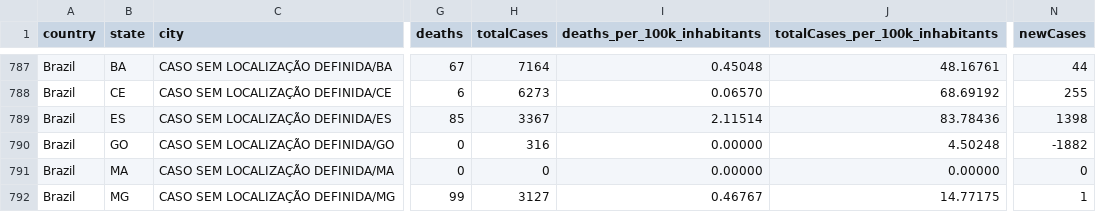
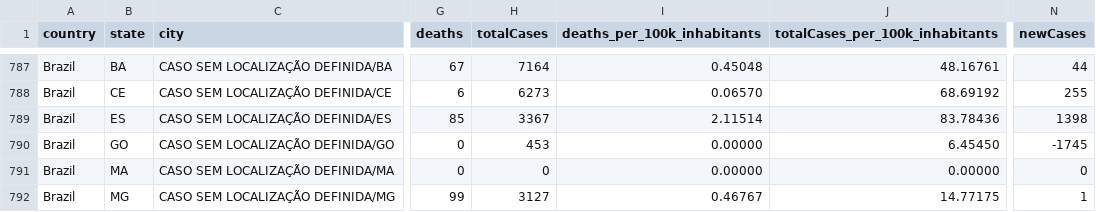
Before and after one commit to spdrio/covid19br, a CSV file: cases-brazil-cities.csv, drawn as a sheet; only a part is shown, gaps mark what is left out; the diff names each change by its address in the sheet, - before the commit and + after, or states it on an @@ line.

```diff
--- a/cases-brazil-cities.csv
+++ b/cases-brazil-cities.csv
-H790 (totalCases): 316
+H790 (totalCases): 453
-J790 (totalCases_per_100k_inhabitants): 4.50248
+J790 (totalCases_per_100k_inhabitants): 6.45450
-N790 (newCases): -1882
+N790 (newCases): -1745
```
Also changed, not shown: _tests_meta.csv, cases-brazil-states.csv, 3 other files.
